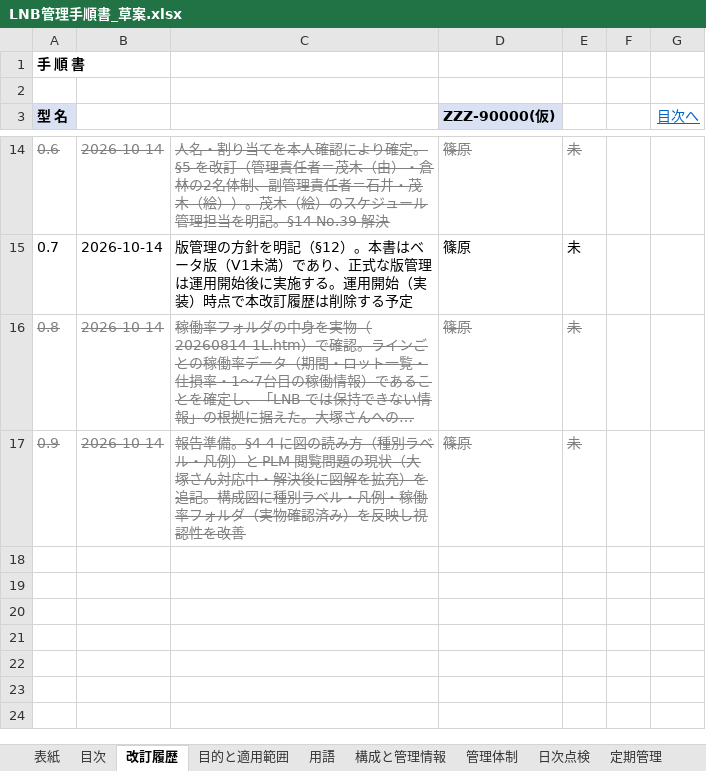
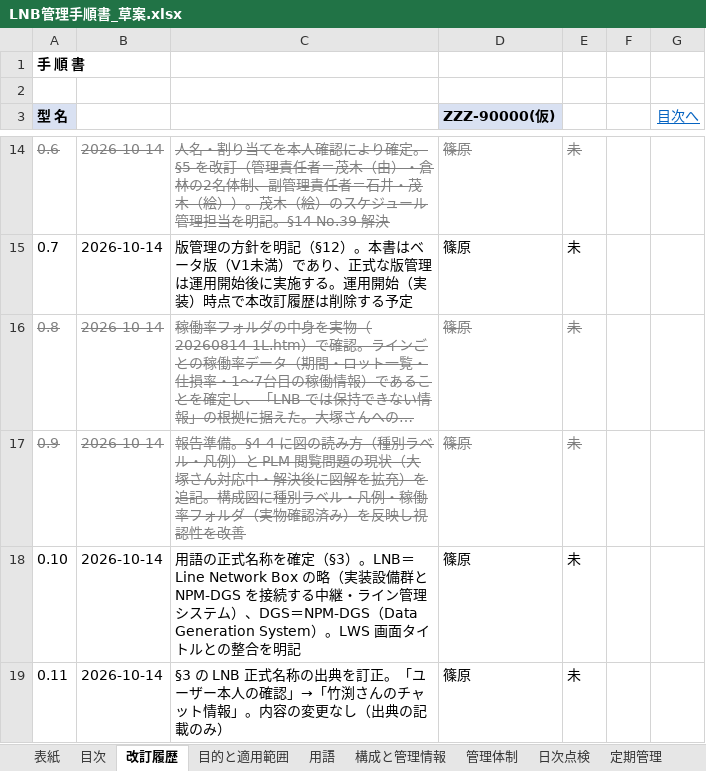
Before and after one commit to nk-shino/work_vault, an Excel workbook: workvault-sync/10_業務全般/PanaCIM_LNB/01_成果物/LNB管理手順書_草案.xlsx, sheet 改訂履歴, drawn as a sheet; only a part is shown, gaps mark what is left out; long unchanged cells end in …; values as stored, in another font and other column widths than the file's, no borders; the diff names each change by its address in the sheet, - before the commit and + after, or states it on an @@ line.

Commit message:
sync(workvault): 2026-10-14 14:34 差分 9 件

```diff
--- a/workvault-sync/10_業務全般/PanaCIM_LNB/01_成果物/LNB管理手順書_草案.xlsx (sheet 改訂履歴)
+++ b/workvault-sync/10_業務全般/PanaCIM_LNB/01_成果物/LNB管理手順書_草案.xlsx (sheet 改訂履歴)
+row 18: 0.10 | 2026-10-14 | 用語の正式名称を確定（§3）。LNB＝Line Network Box の略（実装設備群と NPM-DGS を接続する中継・ライン管理システム）、DGS＝NPM-DGS（Data Generation System）。LWS 画面タイトルとの整合を明記 | 篠原 | 未
+row 19: 0.11 | 2026-10-14 | §3 の LNB 正式名称の出典を訂正。「ユーザー本人の確認」→「竹渕さんのチャット情報」。内容の変更なし（出典の記載のみ） | 篠原 | 未
```
Also changed, not shown: sheet 用語, sheet 表紙, workvault-sync/10_業務全般/PanaCIM_LNB/01_成果物/PanaCIM管理手順書_草案.xlsx, 7 other files.
